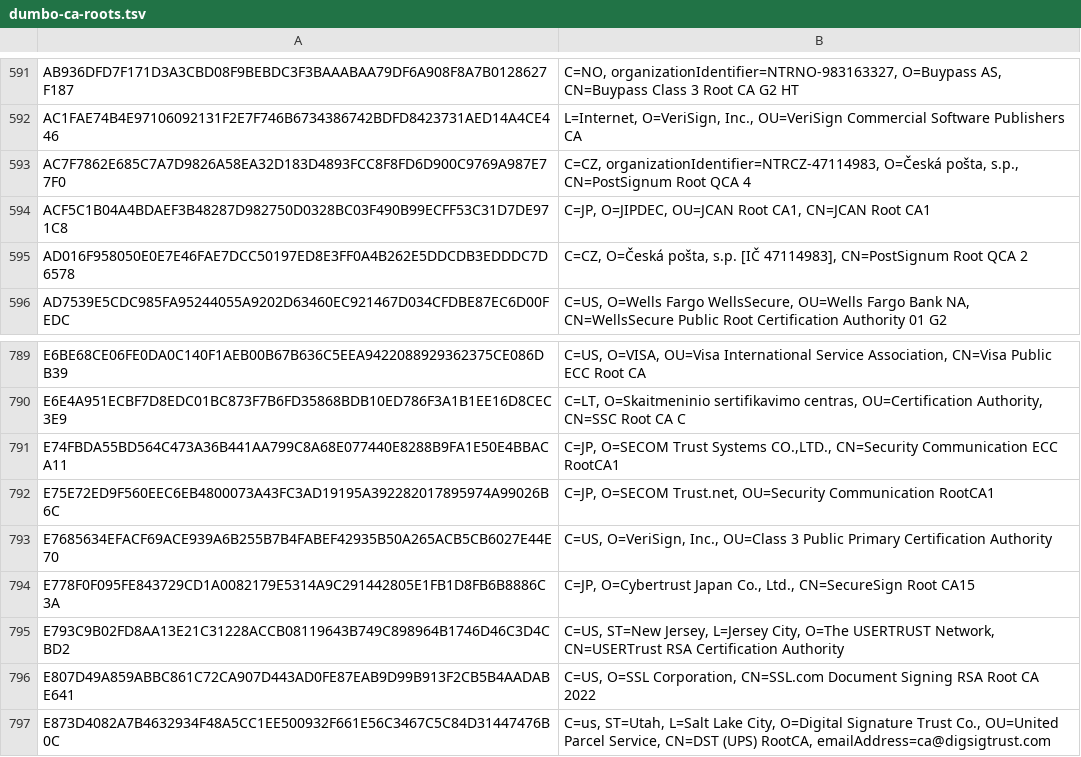
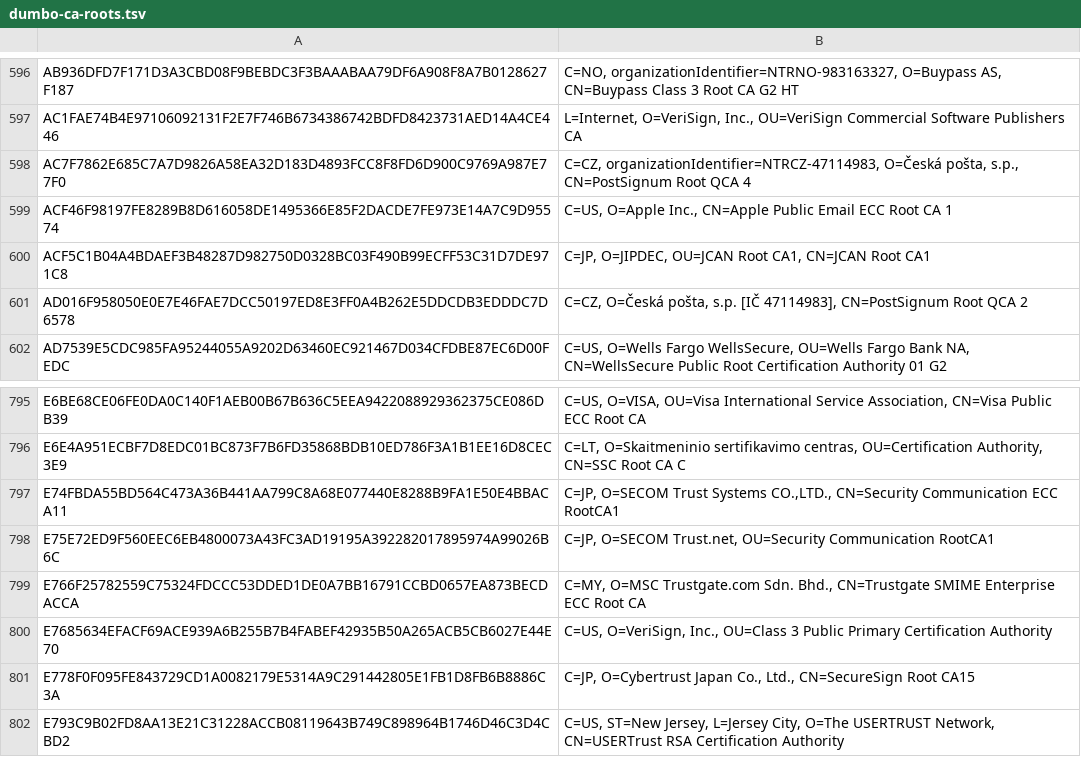
Before and after one commit to sectigo/CTLogs-AcceptedRoots, a TSV file: tsv/dumbo-ca-roots.tsv, drawn as a sheet; only a part is shown, gaps mark what is left out; the shorter side is filled out with more unchanged rows; the diff covers the shown part only.

```diff
--- a/tsv/dumbo-ca-roots.tsv
+++ b/tsv/dumbo-ca-roots.tsv
@@ -593,2 +598,3 @@ AC1FAE74B4E97106092131F2E7F746B6734386742BDFD8423731AED14A4CE446	L=Internet, O=V
 AC7F7862E685C7A7D9826A58EA32D183D4893FCC8F8FD6D900C9769A987E77F0	C=CZ, organizationIdentifier=NTRCZ-47114983, O=Česká pošta, s.p., CN=PostSignum Root QCA 4
+ACF46F98197FE8289B8D616058DE1495366E85F2DACDE7FE973E14A7C9D95574	C=US, O=Apple Inc., CN=Apple Public Email ECC Root CA 1
 ACF5C1B04A4BDAEF3B48287D982750D0328BC03F490B99ECFF53C31D7DE971C8	C=JP, O=JIPDEC, OU=JCAN Root CA1, CN=JCAN Root CA1
@@ -792,2 +798,3 @@ E74FBDA55BD564C473A36B441AA799C8A68E077440E8288B9FA1E50E4BBACA11	C=JP, O=SECOM T
 E75E72ED9F560EEC6EB4800073A43FC3AD19195A392282017895974A99026B6C	C=JP, O=SECOM Trust.net, OU=Security Communication RootCA1
+E766F25782559C75324FDCCC53DDED1DE0A7BB16791CCBD0657EA873BECDACCA	C=MY, O=MSC Trustgate.com Sdn. Bhd., CN=Trustgate SMIME Enterprise ECC Root CA
 E7685634EFACF69ACE939A6B255B7B4FABEF42935B50A265ACB5CB6027E44E70	C=US, O=VeriSign, Inc., OU=Class 3 Public Primary Certification Authority
```
Also changed, not shown: 5 added rows elsewhere in this file, tsv/elephant-ca-roots.tsv, tsv/mammoth-ca-roots.tsv, 23 other files.
